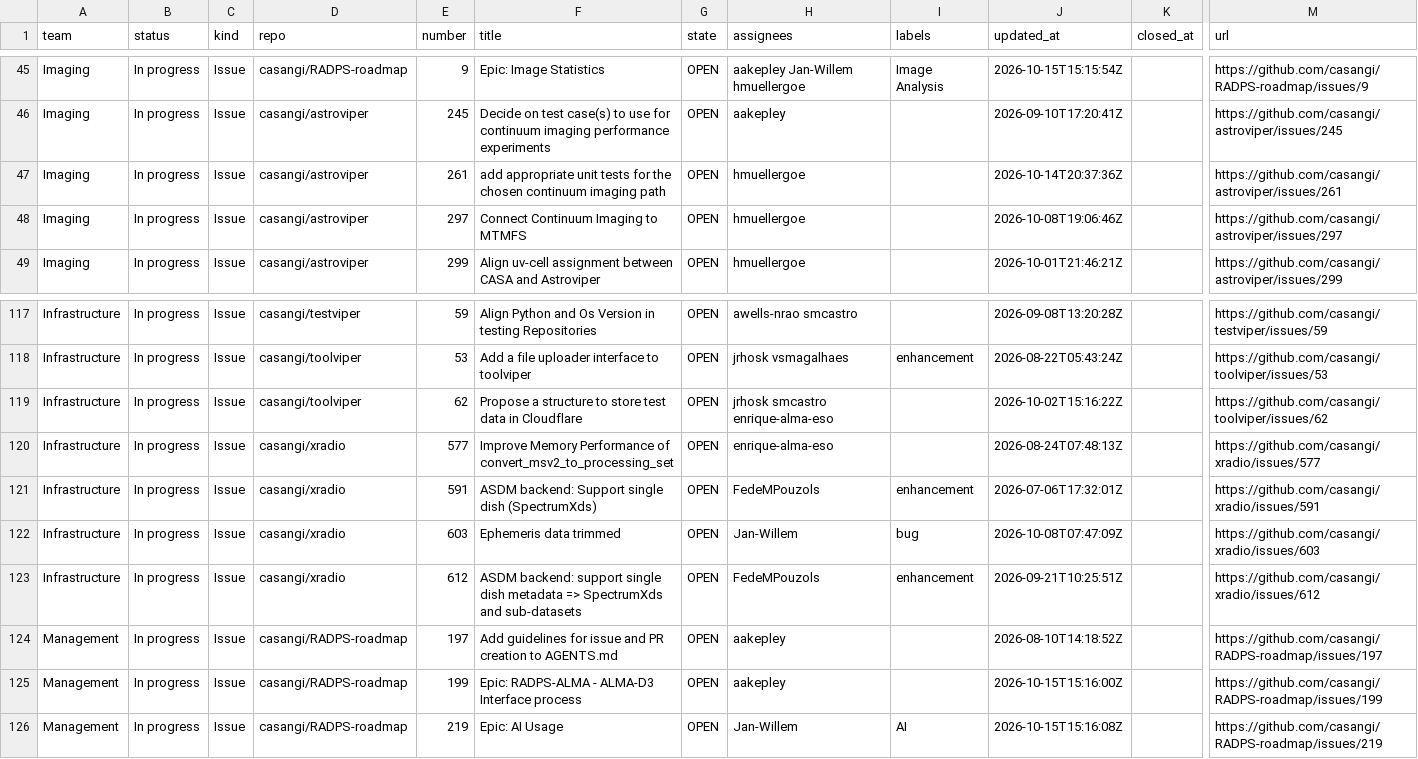
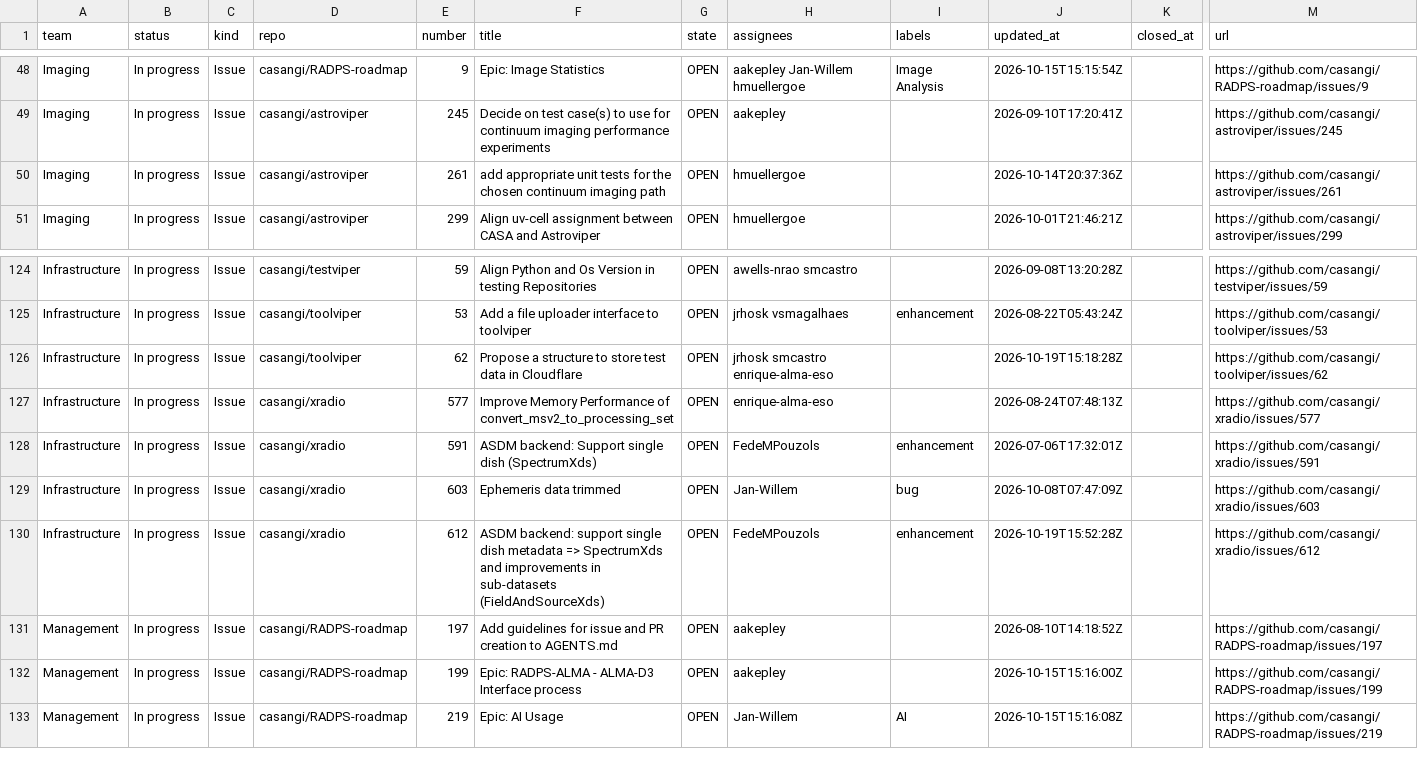
Before and after one commit to casangi/RADPS-roadmap, a CSV file: project33/pi/PI26.4.csv, drawn as a sheet; only a part is shown, gaps mark what is left out; removed rows and columns are numbered as before the commit, all else as after; rows hold the shown columns only; the diff covers the shown part only; the diff names each change by its address in the sheet, - before the commit and + after, or states it on an @@ line.

```diff
--- a/project33/pi/PI26.4.csv
+++ b/project33/pi/PI26.4.csv
-row 48: Imaging | In progress | Issue | casangi/astroviper | 297 | Connect Continuum Imaging to MTMFS | OPEN | hmuellergoe |  | 2026-10-08T19:06:46Z |  | https://github.com/casangi/astroviper/issues/297
-J126 (updated_at): 2026-10-02T15:16:22Z
+J126 (updated_at): 2026-10-19T15:18:28Z
-F130 (title): …SpectrumXds and sub-datasets
+F130 (title): …SpectrumXds and improvements in sub-datasets (FieldAndSourceXds)
-J130 (updated_at): 2026-09-21T10:25:51Z
+J130 (updated_at): 2026-10-19T15:52:28Z
```
Also changed, not shown: 9 added rows, 1 removed row and 3 edited cells elsewhere in this file, project33/changes-log.csv, project33/pi/Triage.csv, 3 other files.
